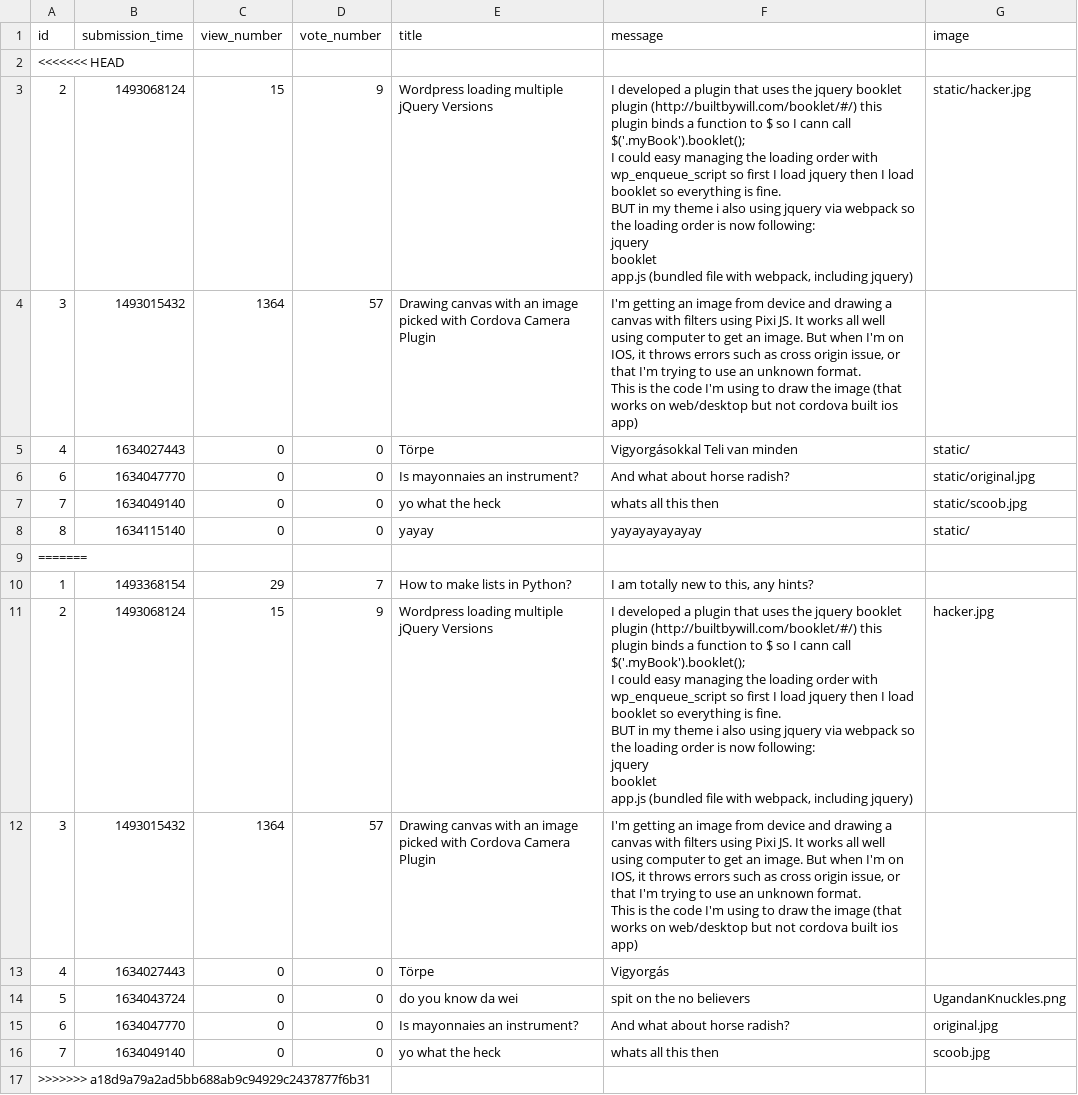
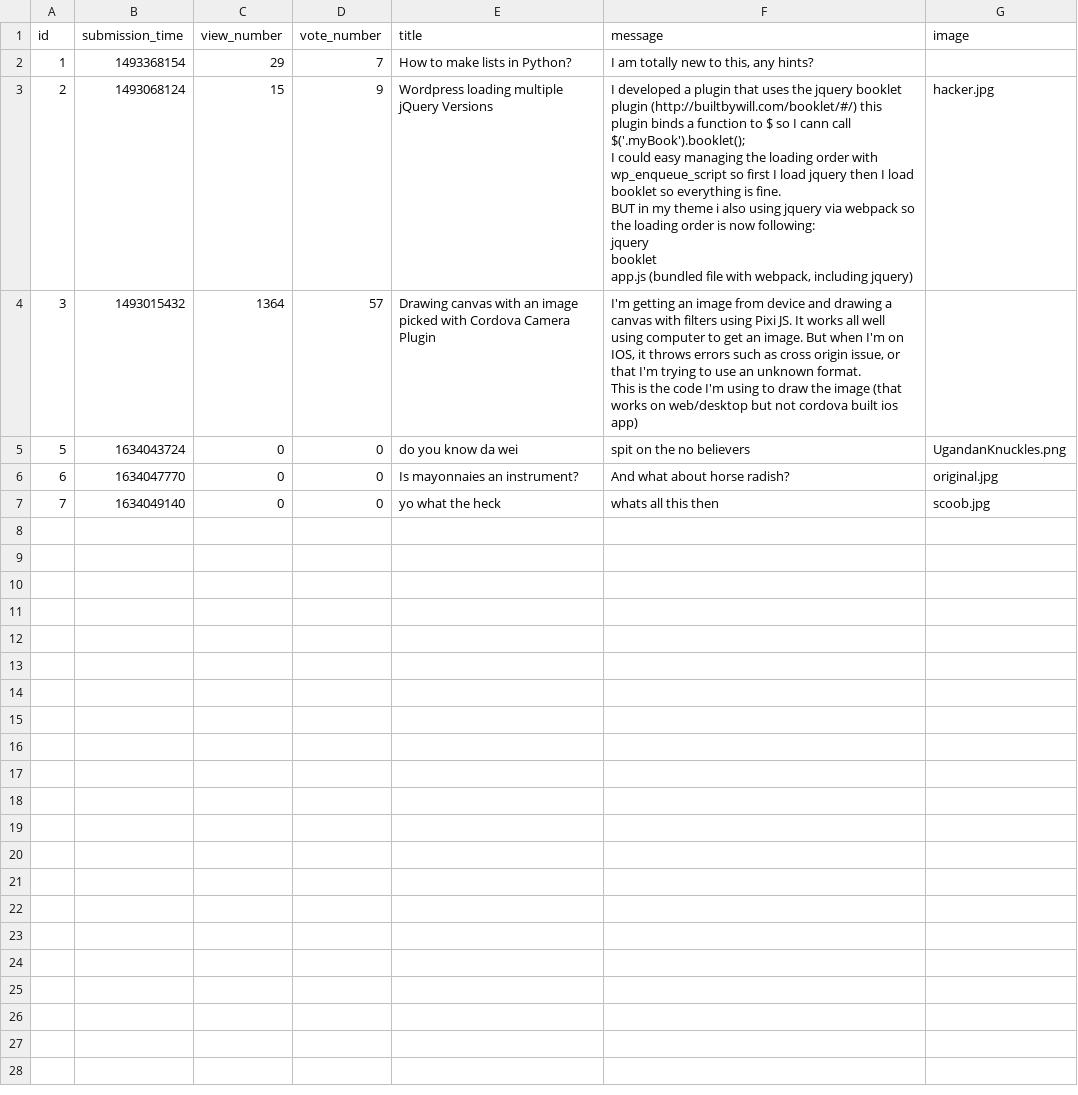
Before and after one commit to CodecoolGlobal/ask-mate-3-python-Guszti9, a CSV file: sample_data/question.csv, drawn as a sheet; ↵ is a line break in a cell; the diff names each change by its address in the sheet, - before the commit and + after, or states it on an @@ line.

Commit message:
Delete images

```diff
--- a/sample_data/question.csv
+++ b/sample_data/question.csv
-row 2: <<<<<<< HEAD
-row 3: 2 | 1493068124 | 15 | 9 | Wordpress loading multiple jQuery Versions | I developed a plugin that uses the jquery booklet plugin (http://builtbywill.com/booklet/#/) this plugin binds a function to $ so I cann call $('.myBook').booklet(); ↵ I could easy managing the loading order with wp_enqueue_script so first I load jquery then I load booklet so everything is fine. ↵ BUT in my theme i also using jquery via webpack so the loading order is now following: ↵ jquery ↵ booklet ↵ app.js (bundled file with webpack, including jquery) | static/hacker.jpg
-row 4: 3 | 1493015432 | 1364 | 57 | Drawing canvas with an image picked with Cordova Camera Plugin | I'm getting an image from device and drawing a canvas with filters using Pixi JS. It works all well using computer to get an image. But when I'm on IOS, it throws errors such as cross origin issue, or that I'm trying to use an unknown format. ↵ This is the code I'm using to draw the image (that works on web/desktop but not cordova built ios app)
-row 5: 4 | 1634027443 | 0 | 0 | Törpe | Vigyorgásokkal Teli van minden | static/
-row 6: 6 | 1634047770 | 0 | 0 | Is mayonnaies an instrument? | And what about horse radish? | static/original.jpg
-row 7: 7 | 1634049140 | 0 | 0 | yo what the heck | whats all this then | static/scoob.jpg
-row 8: 8 | 1634115140 | 0 | 0 | yayay | yayayayayayay | static/
-row 9: =======
-row 13: 4 | 1634027443 | 0 | 0 | Törpe | Vigyorgás
-row 17: >>>>>>> a18d9a79a2ad5bb688ab9c94929c2437877f6b31
```
Also changed, not shown: sample_data/answer.csv, 1 other file.
